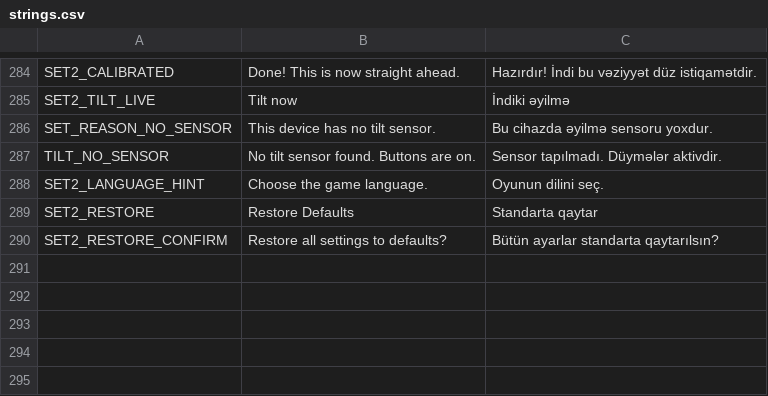
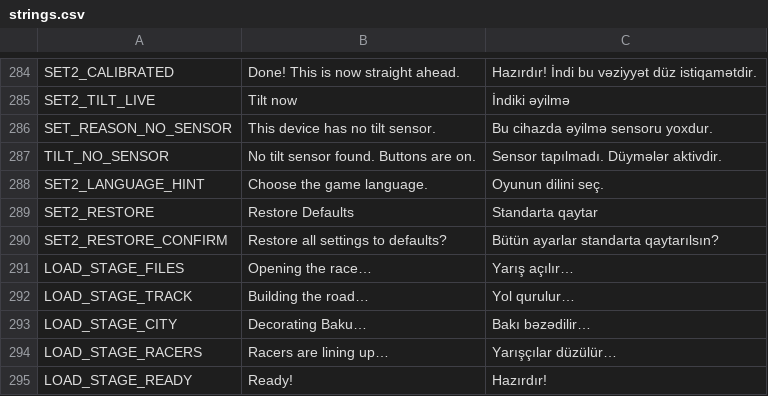
Before and after one commit to aqilmuraudov/yaska-racing, a CSV file: localization/strings.csv, drawn as a sheet; only a part is shown, gaps mark what is left out.

```diff
--- a/localization/strings.csv
+++ b/localization/strings.csv
@@ -290 +290,6 @@ SET2_RESTORE,Restore Defaults,Standarta qaytar
 SET2_RESTORE_CONFIRM,Restore all settings to defaults?,Bütün ayarlar standarta qaytarılsın?
+LOAD_STAGE_FILES,Opening the race…,Yarış açılır…
+LOAD_STAGE_TRACK,Building the road…,Yol qurulur…
+LOAD_STAGE_CITY,Decorating Baku…,Bakı bəzədilir…
+LOAD_STAGE_RACERS,Racers are lining up…,Yarışçılar düzülür…
+LOAD_STAGE_READY,Ready!,Hazırdır!
```
Also changed, not shown: 18 other files.
